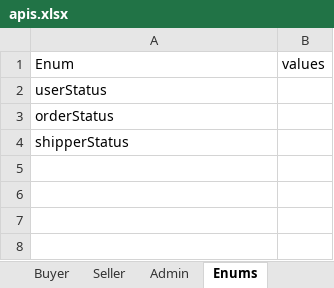
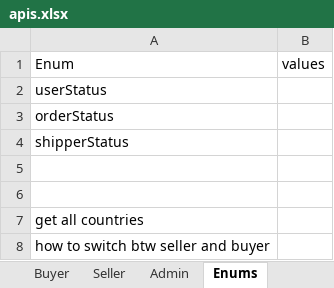
Before and after one commit to usman3656/Thrift_Store, an Excel workbook: apis.xlsx, sheet Enums, drawn as a sheet; values as stored, in another font and other column widths than the file's, no borders; the diff names each change by its address in the sheet, - before the commit and + after, or states it on an @@ line.

```diff
--- a/apis.xlsx (sheet Enums)
+++ b/apis.xlsx (sheet Enums)
+row 5: (empty)
+row 6: (empty)
+row 7: get all countries
+row 8: how to switch btw seller and buyer
```
Also changed, not shown: sheet Buyer, sheet Seller, sheet Admin, 2 other files.
